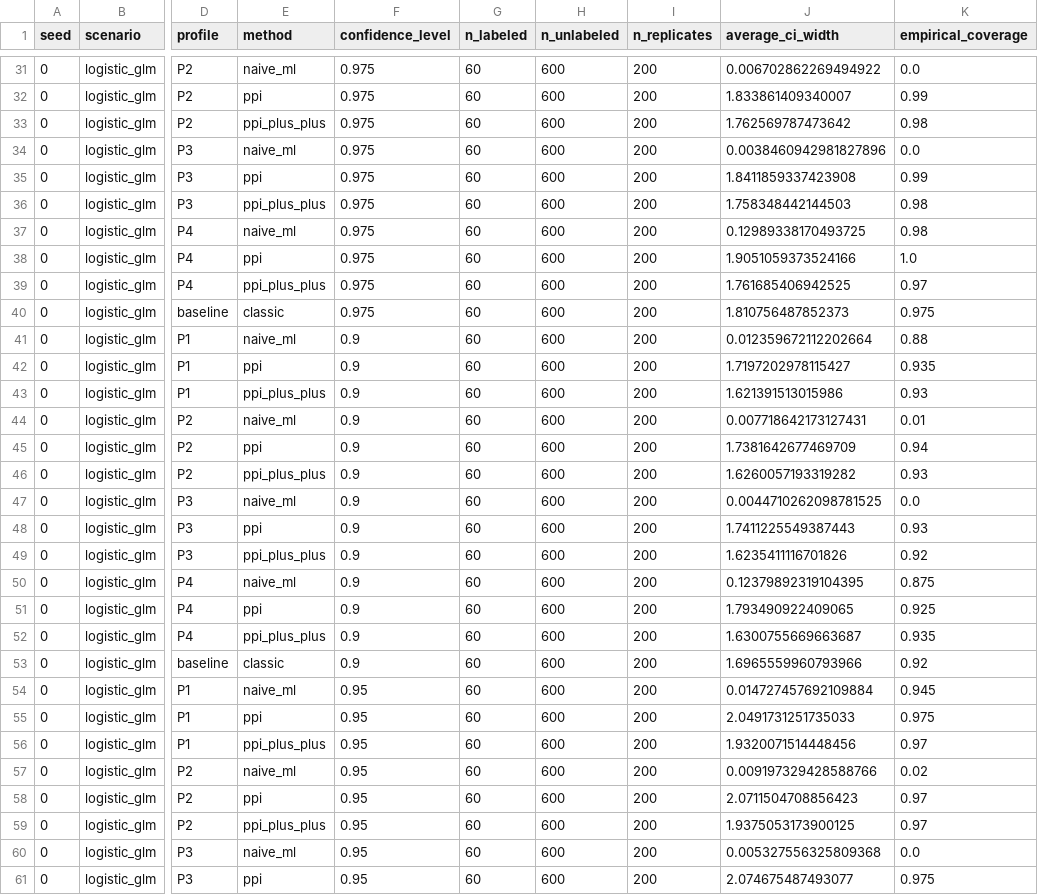
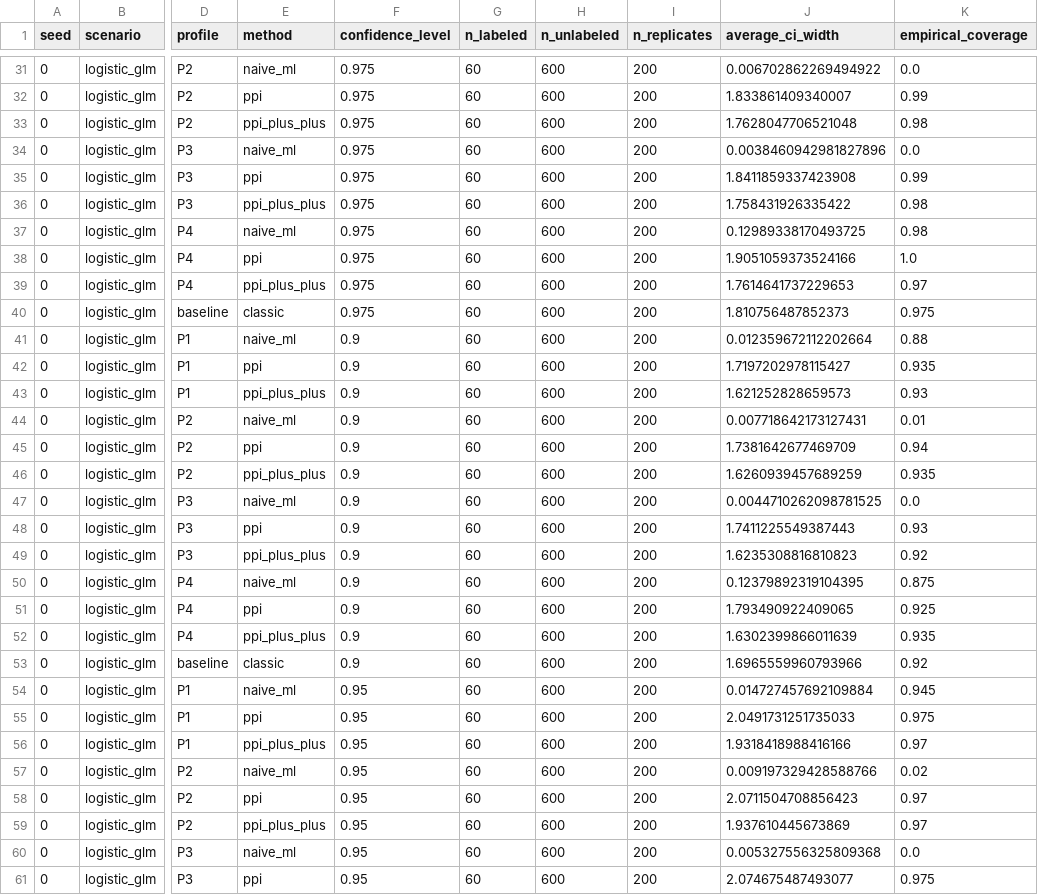
Before and after one commit to MaoNianSan/cityu, a CSV file: toyv2/output/fast/table/metrics_seed0.csv, drawn as a sheet; only a part is shown, gaps mark what is left out; the diff covers the shown part only; the diff names each change by its address in the sheet, - before the commit and + after, or states it on an @@ line.

```diff
--- a/toyv2/output/fast/table/metrics_seed0.csv
+++ b/toyv2/output/fast/table/metrics_seed0.csv
-J33 (average_ci_width): 1.762569787473642
+J33 (average_ci_width): 1.7628047706521048
-J36 (average_ci_width): 1.758348442144503
+J36 (average_ci_width): 1.758431926335422
-J39 (average_ci_width): 1.761685406942525
+J39 (average_ci_width): 1.7614641737229653
-J43 (average_ci_width): 1.621391513015986
+J43 (average_ci_width): 1.621252828659573
-J46 (average_ci_width): 1.6260057193319282
+J46 (average_ci_width): 1.6260939457689259
-K46 (empirical_coverage): 0.93
+K46 (empirical_coverage): 0.935
-J49 (average_ci_width): 1.6235411116701826
+J49 (average_ci_width): 1.6235308816810823
-J52 (average_ci_width): 1.6300755669663687
+J52 (average_ci_width): 1.6302399866011639
-J56 (average_ci_width): 1.9320071514448456
+J56 (average_ci_width): 1.9318418988416166
-J59 (average_ci_width): 1.9375053173900125
+J59 (average_ci_width): 1.937610445673869
```
Also changed, not shown: 79 edited cells elsewhere in this file, toyv2/output/full/table/all_seed_metrics.csv, toyv2/output/full/table/plot_summary.csv, 46 other files.
